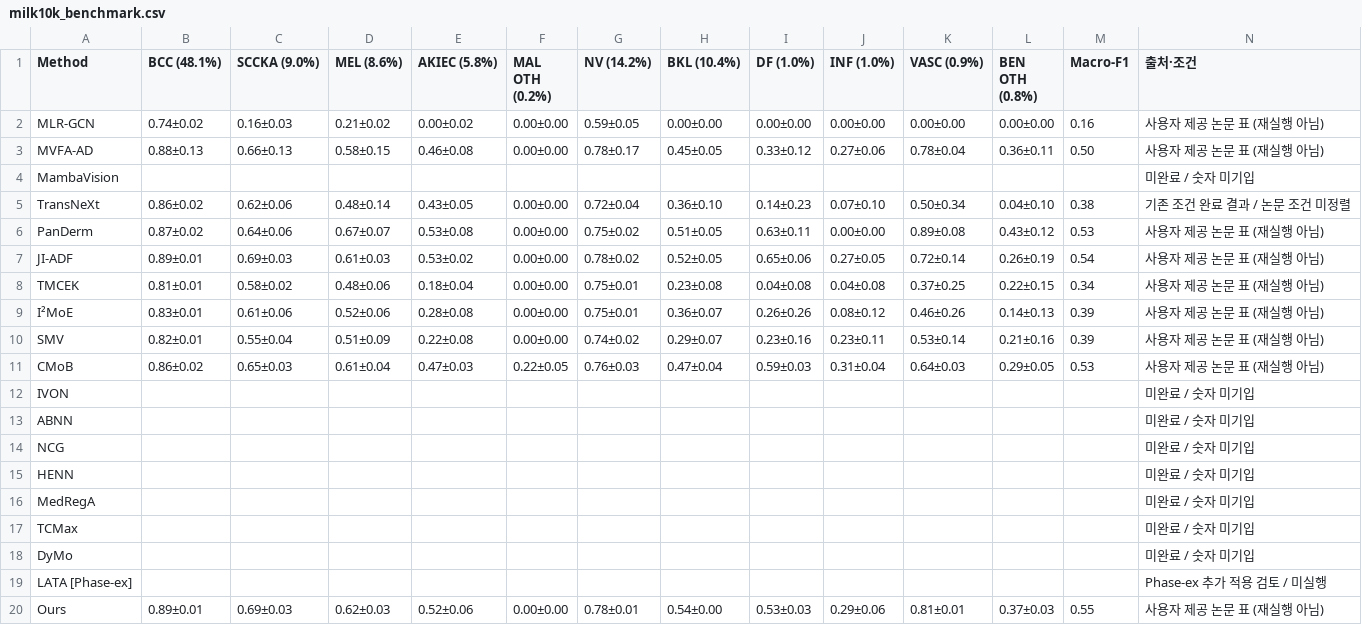
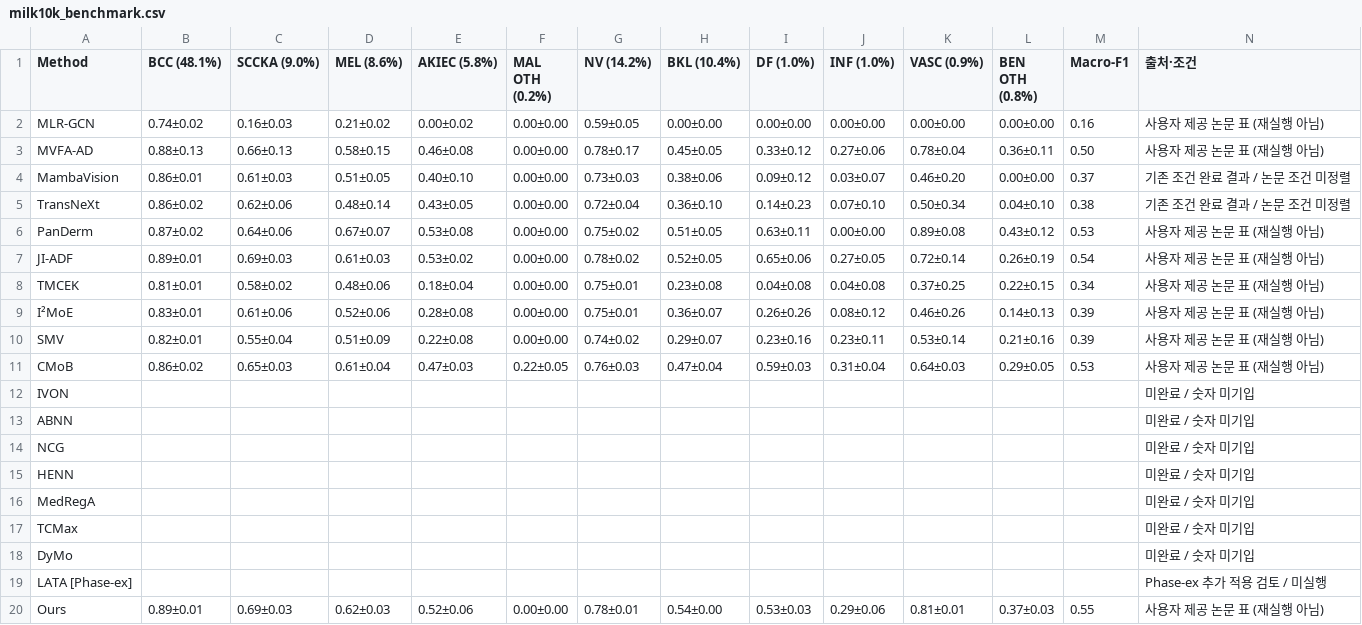
Before and after one commit to faransansj/ICLR2027-bench, a CSV file: reports/milk10k_benchmark.csv, drawn as a sheet; only a part is shown; the diff covers the shown part only; the diff names each change by its address in the sheet, - before the commit and + after, or states it on an @@ line.

Commit message:
Update MILK10k MambaVision benchmark

```diff
--- a/reports/milk10k_benchmark.csv
+++ b/reports/milk10k_benchmark.csv
-B4 (BCC (48.1%)): (empty)
+B4 (BCC (48.1%)): 0.86±0.01
-C4 (SCCKA (9.0%)): (empty)
+C4 (SCCKA (9.0%)): 0.61±0.03
-D4 (MEL (8.6%)): (empty)
+D4 (MEL (8.6%)): 0.51±0.05
-E4 (AKIEC (5.8%)): (empty)
+E4 (AKIEC (5.8%)): 0.40±0.10
-F4 (MAL OTH (0.2%)): (empty)
+F4 (MAL OTH (0.2%)): 0.00±0.00
-G4 (NV (14.2%)): (empty)
+G4 (NV (14.2%)): 0.73±0.03
-H4 (BKL (10.4%)): (empty)
+H4 (BKL (10.4%)): 0.38±0.06
-I4 (DF (1.0%)): (empty)
+I4 (DF (1.0%)): 0.09±0.12
-J4 (INF (1.0%)): (empty)
+J4 (INF (1.0%)): 0.03±0.07
-K4 (VASC (0.9%)): (empty)
+K4 (VASC (0.9%)): 0.46±0.20
-L4 (BEN OTH (0.8%)): (empty)
+L4 (BEN OTH (0.8%)): 0.00±0.00
-M4 (Macro-F1): (empty)
+M4 (Macro-F1): 0.37
-N4 (출처·조건): 미완료 / 숫자 미기입
+N4 (출처·조건): 기존 조건 완료 결과 / 논문 조건 미정렬
```
Also changed, not shown: 1 edited cell elsewhere in this file, 2 other files.
